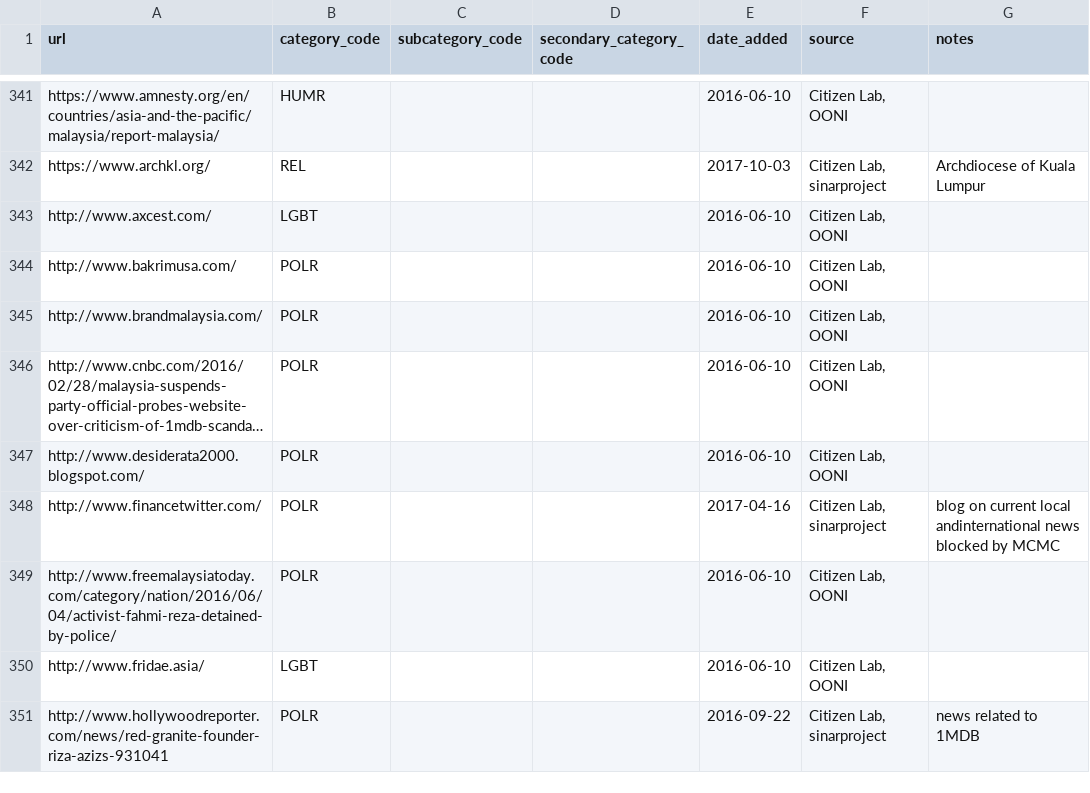
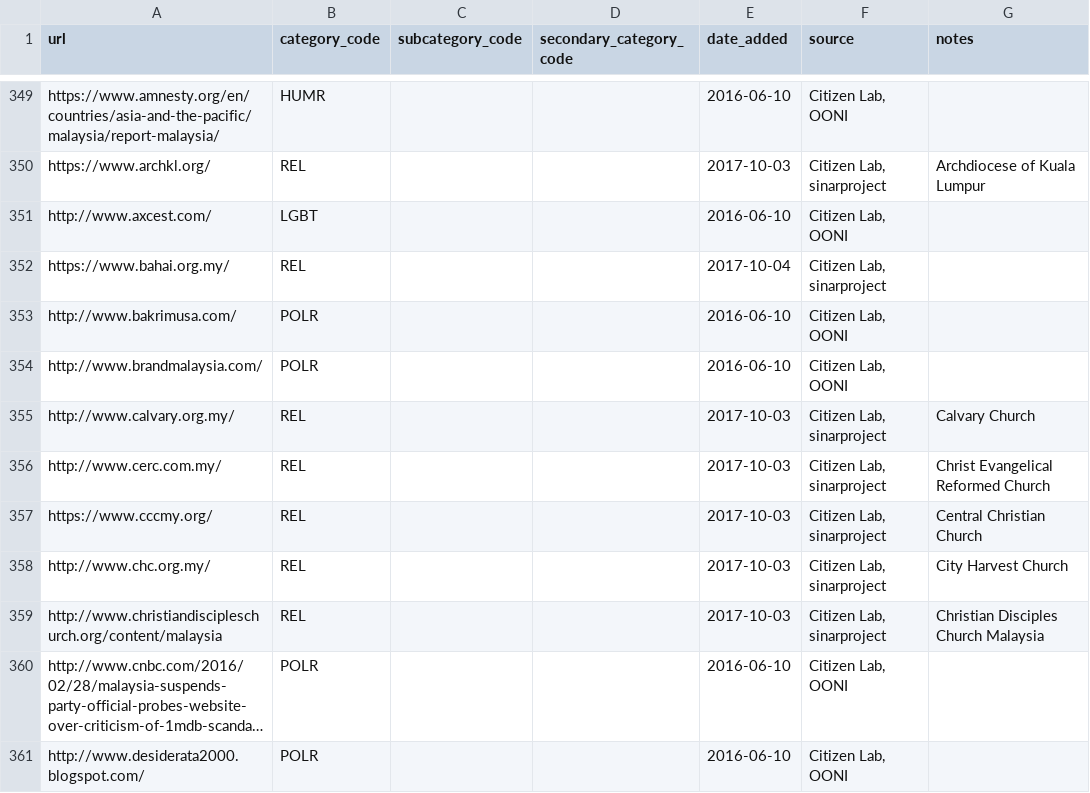
Before and after one commit to berkmancenter/url-lists, a CSV file: lists/my.csv, drawn as a sheet; only a part is shown, gaps mark what is left out; the shorter side is filled out with more unchanged rows; long unchanged cells end in …; the diff covers the shown part only; the diff names each change by its address in the sheet, - before the commit and + after, or states it on an @@ line.

```diff
--- a/lists/my.csv
+++ b/lists/my.csv
+row 352: https://www.bahai.org.my/ | REL |  |  | 2017-10-04 | Citizen Lab, sinarproject
+row 355: http://www.calvary.org.my/ | REL |  |  | 2017-10-03 | Citizen Lab, sinarproject | Calvary Church
+row 356: http://www.cerc.com.my/ | REL |  |  | 2017-10-03 | Citizen Lab, sinarproject | Christ Evangelical Reformed Church
+row 357: https://www.cccmy.org/ | REL |  |  | 2017-10-03 | Citizen Lab, sinarproject | Central Christian Church
+row 358: http://www.chc.org.my/ | REL |  |  | 2017-10-03 | Citizen Lab, sinarproject | City Harvest Church
+row 359: http://www.christiandiscipleschurch.org/content/malaysia | REL |  |  | 2017-10-03 | Citizen Lab, sinarproject | Christian Disciples Church Malaysia
```
Also changed, not shown: 24 added rows elsewhere in this file.
